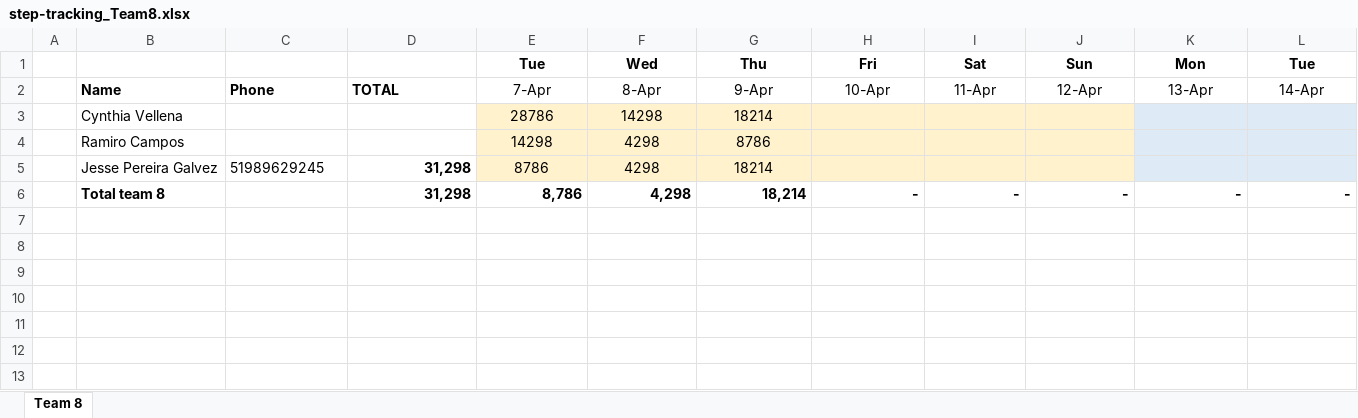
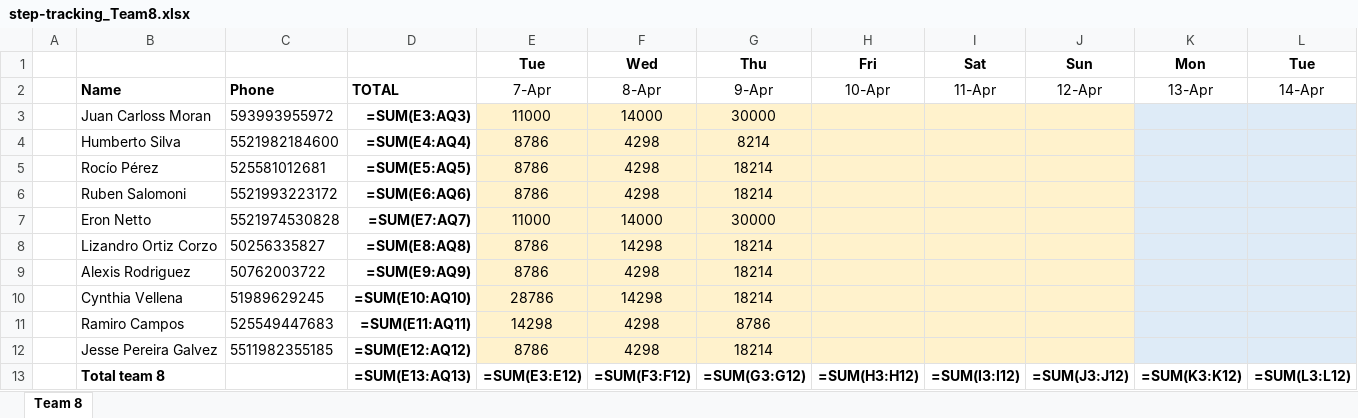
Before and after one commit to eronbfr/Team-8-STC-Nokia, an Excel workbook: step-tracking_Team8.xlsx, sheet Team 8, drawn as a sheet; only a part is shown; values as stored, in another font and other column widths than the file's, no borders; formulas without a stored value are shown as written; removed rows and columns are numbered as before the commit, all else as after; rows hold the shown columns only; the diff names each change by its address in the sheet, - before the commit and + after, or states it on an @@ line.

```diff
--- a/step-tracking_Team8.xlsx (sheet Team 8)
+++ b/step-tracking_Team8.xlsx (sheet Team 8)
+row 3:  | Juan Carloss Moran | 593993955972 | =SUM(E3:AQ3) | 11000 | 14000 | 30000
+row 4:  | Humberto Silva | 5521982184600 | =SUM(E4:AQ4) | 8786 | 4298 | 8214
+row 5:  | Rocío Pérez | 525581012681 | =SUM(E5:AQ5) | 8786 | 4298 | 18214
+row 6:  | Ruben Salomoni | 5521993223172 | =SUM(E6:AQ6) | 8786 | 4298 | 18214
+row 7:  | Eron Netto | 5521974530828 | =SUM(E7:AQ7) | 11000 | 14000 | 30000
+row 8:  | Lizandro Ortiz Corzo | 50256335827 | =SUM(E8:AQ8) | 8786 | 14298 | 18214
+row 9:  | Alexis Rodriguez | 50762003722 | =SUM(E9:AQ9) | 8786 | 4298 | 18214
-C10: (empty)
+C10: 51989629245
-D10: (empty)
+D10: =SUM(E10:AQ10)
-C11: (empty)
+C11: 525549447683
-D11: (empty)
+D11: =SUM(E11:AQ11)
-C12: 51989629245
+C12: 5511982355185
-D12: 31,298
+D12: =SUM(E12:AQ12)
-row 6:  | Total team 8 |  | 31,298 | 8,786 | 4,298 | 18,214 | - | - | - | - | -
+row 13:  | Total team 8 |  | =SUM(E13:AQ13) | =SUM(E3:E12) | =SUM(F3:F12) | =SUM(G3:G12) | =SUM(H3:H12) | =SUM(I3:I12) | =SUM(J3:J12) | =SUM(K3:K12) | =SUM(L3:L12)
```
Also changed, not shown: 1 other file.
